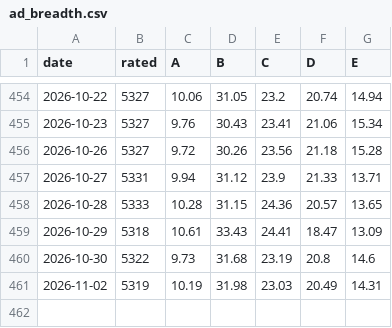
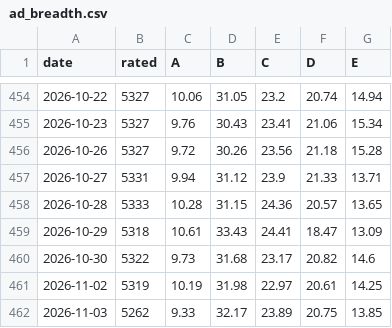
Before and after one commit to groverburger/open8585, a CSV file: archive/ad_breadth.csv, drawn as a sheet; only a part is shown, gaps mark what is left out.

```diff
--- a/archive/ad_breadth.csv
+++ b/archive/ad_breadth.csv
@@ -459,3 +459,4 @@ date,rated,A,B,C,D,E
 2026-10-29,5318,10.61,33.43,24.41,18.47,13.09
-2026-10-30,5322,9.73,31.68,23.19,20.8,14.6
-2026-11-02,5319,10.19,31.98,23.03,20.49,14.31
+2026-10-30,5322,9.73,31.68,23.17,20.82,14.6
+2026-11-02,5319,10.19,31.98,22.97,20.61,14.25
+2026-11-03,5262,9.33,32.17,23.89,20.75,13.85
```
Also changed, not shown: 1 other file.
